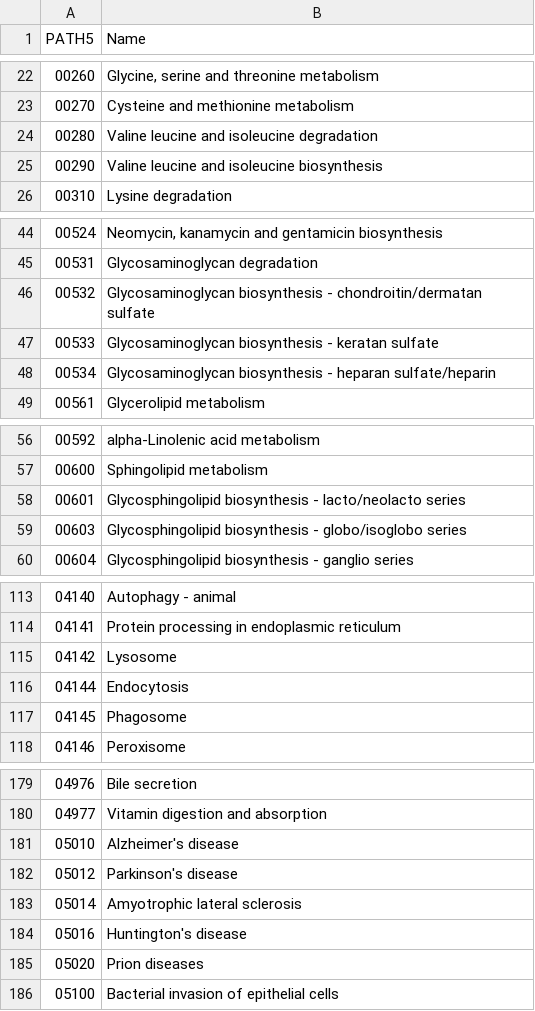
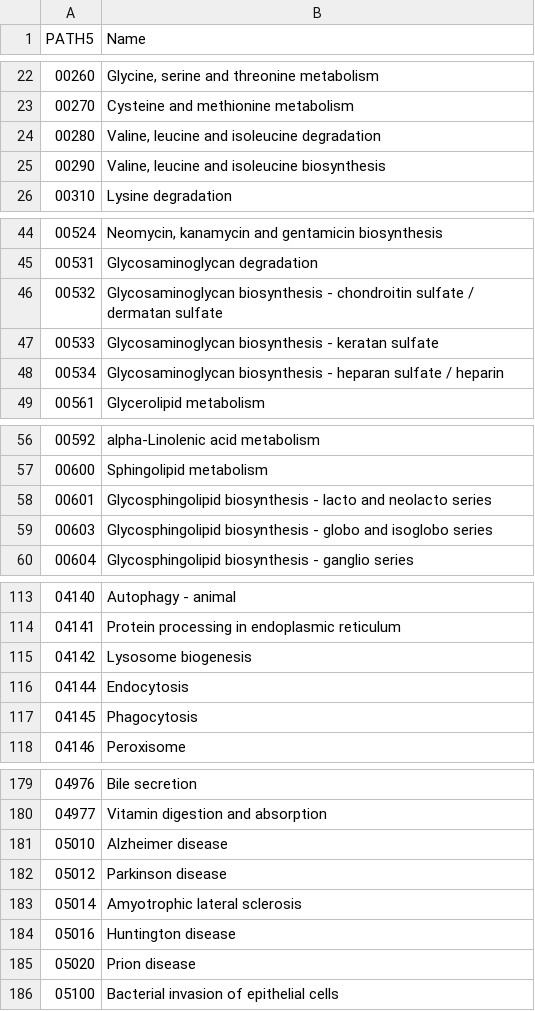
Before and after one commit to neidyelisa-ctrl/Gynecology, a CSV file: POP_SUI_DEG_GSEA_EN/data/kegg_pathway_names.csv, drawn as a sheet; only a part is shown, gaps mark what is left out; the diff covers the shown part only.

```diff
--- a/POP_SUI_DEG_GSEA_EN/data/kegg_pathway_names.csv
+++ b/POP_SUI_DEG_GSEA_EN/data/kegg_pathway_names.csv
@@ -24,2 +24,2 @@ PATH5,Name
-00280,Valine leucine and isoleucine degradation
-00290,Valine leucine and isoleucine biosynthesis
+"00280","Valine, leucine and isoleucine degradation"
+"00290","Valine, leucine and isoleucine biosynthesis"
@@ -46 +46 @@ PATH5,Name
-00532,Glycosaminoglycan biosynthesis - chondroitin/dermatan sulfate
+"00532","Glycosaminoglycan biosynthesis - chondroitin sulfate / dermatan sulfate"
@@ -48 +48 @@ PATH5,Name
-00534,Glycosaminoglycan biosynthesis - heparan sulfate/heparin
+"00534","Glycosaminoglycan biosynthesis - heparan sulfate / heparin"
@@ -58,2 +58,2 @@ PATH5,Name
-00601,Glycosphingolipid biosynthesis - lacto/neolacto series
-00603,Glycosphingolipid biosynthesis - globo/isoglobo series
+"00601","Glycosphingolipid biosynthesis - lacto and neolacto series"
+"00603","Glycosphingolipid biosynthesis - globo and isoglobo series"
@@ -115 +115 @@ PATH5,Name
-04142,Lysosome
+"04142","Lysosome biogenesis"
@@ -117 +117 @@ PATH5,Name
-04145,Phagosome
+"04145","Phagocytosis"
@@ -181,2 +181,2 @@ PATH5,Name
-05010,Alzheimer's disease
-05012,Parkinson's disease
+"05010","Alzheimer disease"
+"05012","Parkinson disease"
@@ -184,2 +184,2 @@ PATH5,Name
-05016,Huntington's disease
-05020,Prion diseases
+"05016","Huntington disease"
+"05020","Prion disease"
```
Also changed, not shown: 3 edited cells elsewhere in this file, POP_SUI_DEG_GSEA_EN/results/03_GSEA_classic_POP_KEGG.csv, POP_SUI_DEG_GSEA_EN/results/07_GSEA_classic_POP_GSE208261_KEGG.csv, 28 other files.
